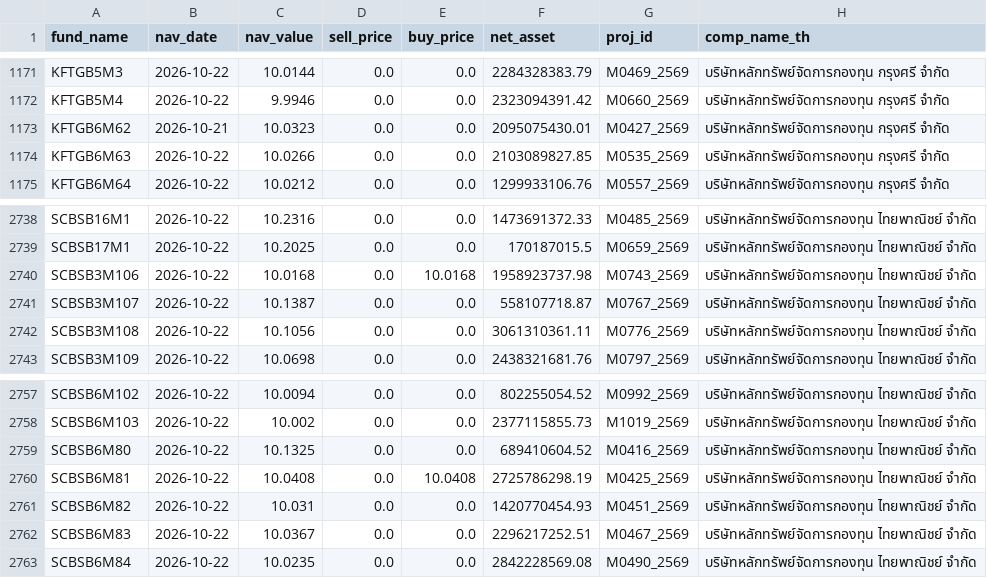
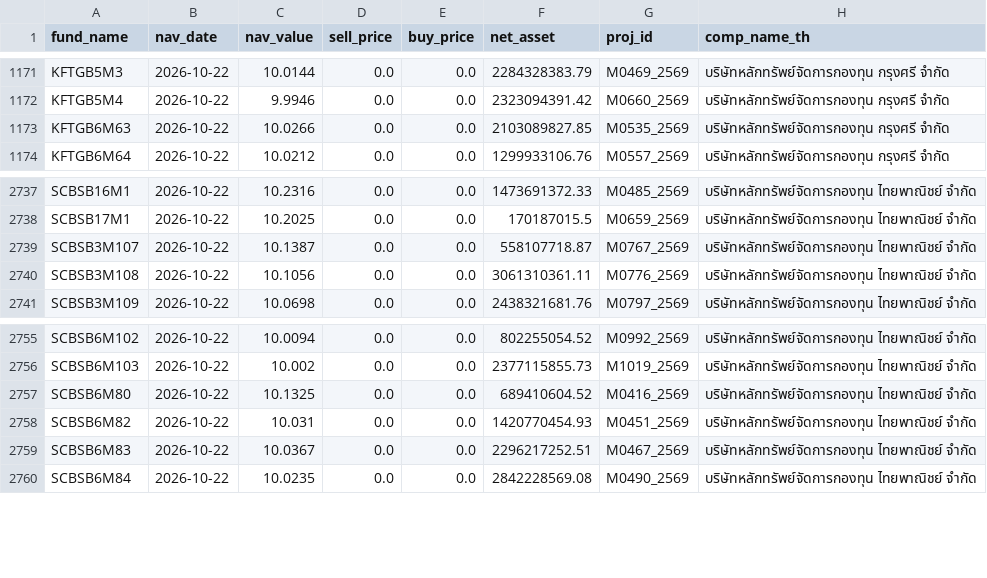
Before and after one commit to tumwebsite29/thai-fund-nav, a CSV file: nav_latest.csv, drawn as a sheet; only a part is shown, gaps mark what is left out; the diff names each change by its address in the sheet, - before the commit and + after, or states it on an @@ line.

```diff
--- a/nav_latest.csv
+++ b/nav_latest.csv
-row 1173: KFTGB6M62 | 2026-10-21 | 10.0323 | 0.0 | 0.0 | 2095075430.01 | M0427_2569 | บริษัทหลักทรัพย์จัดการกองทุน กรุงศรี จำกัด
-row 2740: SCBSB3M106 | 2026-10-22 | 10.0168 | 0.0 | 10.0168 | 1958923737.98 | M0743_2569 | บริษัทหลักทรัพย์จัดการกองทุน ไทยพาณิชย์ จำกัด
-row 2760: SCBSB6M81 | 2026-10-22 | 10.0408 | 0.0 | 10.0408 | 2725786298.19 | M0425_2569 | บริษัทหลักทรัพย์จัดการกองทุน ไทยพาณิชย์ จำกัด
```
Also changed, not shown: 2 other files.
